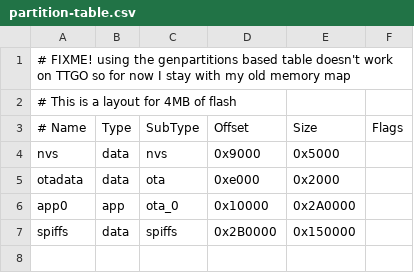
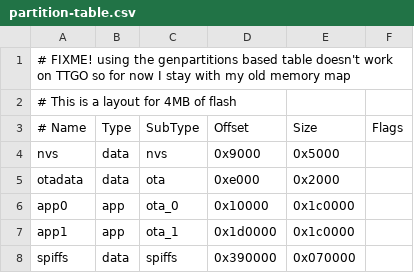
Before and after one commit to meshtastic/firmware, a CSV file: partition-table.csv, drawn as a sheet.

Commit message:
Backing out partition changes for testing

```diff
--- a/partition-table.csv
+++ b/partition-table.csv
@@ -5,3 +5,4 @@ nvs,      data, nvs,     0x9000,  0x5000,
 otadata,  data, ota,     0xe000,  0x2000,
-app0,     app,  ota_0,   0x10000, 0x2A0000,
-spiffs,   data, spiffs,  0x2B0000,0x150000,
+app0,     app,  ota_0,   0x10000, 0x1c0000,
+app1,     app,  ota_1,   0x1d0000,0x1c0000,
+spiffs,   data, spiffs,  0x390000,0x070000,
```
Also changed, not shown: 3 other files.
